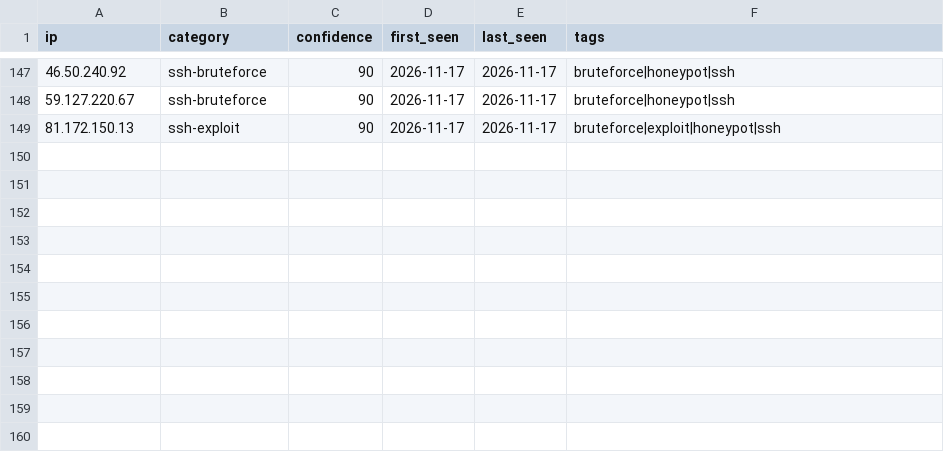
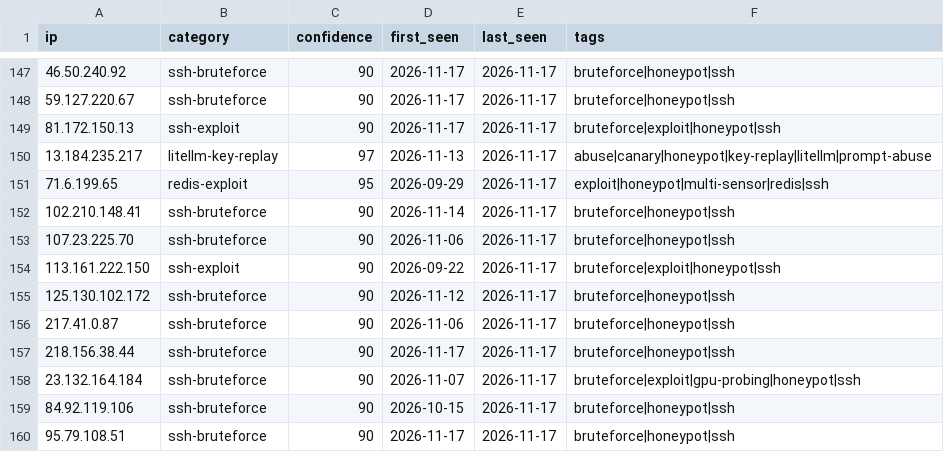
Before and after one commit to Zikmadol/trapline-ioc, a CSV file: daily/2026-11-17.csv, drawn as a sheet; only a part is shown, gaps mark what is left out.

```diff
--- a/daily/2026-11-17.csv
+++ b/daily/2026-11-17.csv
@@ -149 +149,12 @@ ip,category,confidence,first_seen,last_seen,tags
 81.172.150.13,ssh-exploit,90,2026-11-17,2026-11-17,bruteforce|exploit|honeypot|ssh
+13.184.235.217,litellm-key-replay,97,2026-11-13,2026-11-17,abuse|canary|honeypot|key-replay|litellm|prompt-abuse
+71.6.199.65,redis-exploit,95,2026-09-29,2026-11-17,exploit|honeypot|multi-sensor|redis|ssh
+102.210.148.41,ssh-bruteforce,90,2026-11-14,2026-11-17,bruteforce|honeypot|ssh
+107.23.225.70,ssh-bruteforce,90,2026-11-06,2026-11-17,bruteforce|honeypot|ssh
+113.161.222.150,ssh-exploit,90,2026-09-22,2026-11-17,bruteforce|exploit|honeypot|ssh
+125.130.102.172,ssh-bruteforce,90,2026-11-12,2026-11-17,bruteforce|honeypot|ssh
+217.41.0.87,ssh-bruteforce,90,2026-11-06,2026-11-17,bruteforce|honeypot|ssh
+218.156.38.44,ssh-bruteforce,90,2026-11-17,2026-11-17,bruteforce|honeypot|ssh
+23.132.164.184,ssh-bruteforce,90,2026-11-07,2026-11-17,bruteforce|exploit|gpu-probing|honeypot|ssh
+84.92.119.106,ssh-bruteforce,90,2026-10-15,2026-11-17,bruteforce|honeypot|ssh
+95.79.108.51,ssh-bruteforce,90,2026-11-17,2026-11-17,bruteforce|honeypot|ssh
```
Also changed, not shown: feeds/ai-infra.csv, feeds/all-observed.csv, 15 other files.
